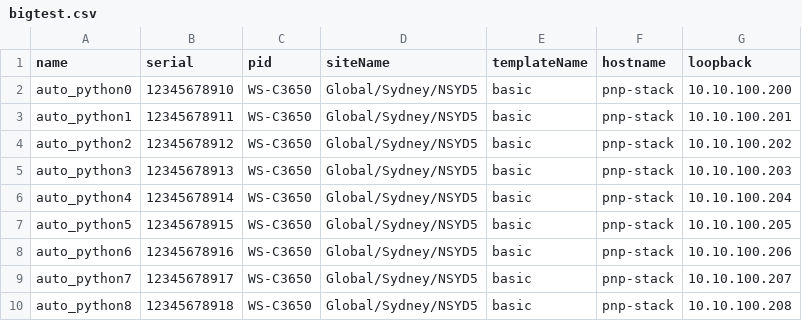
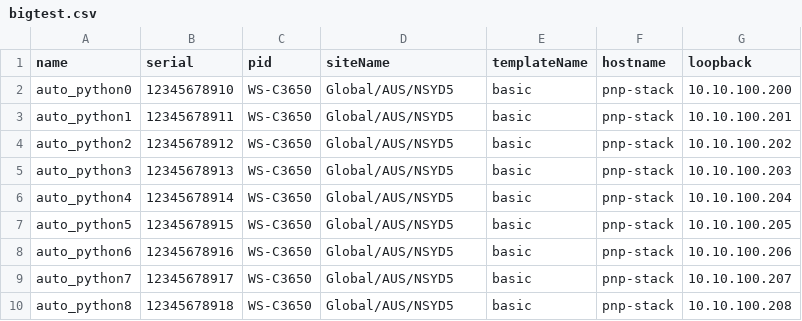
Before and after one commit to CiscoDevNet/DNAC-onboarding-tools, a CSV file: PnP-BulkConfig-128/work_files/bigtest.csv, drawn as a sheet.

```diff
--- a/PnP-BulkConfig-128/work_files/bigtest.csv
+++ b/PnP-BulkConfig-128/work_files/bigtest.csv
@@ -1,10 +1,10 @@
 name,serial,pid,siteName,templateName,hostname,loopback
-auto_python0,12345678910,WS-C3650,Global/Sydney/NSYD5,basic,pnp-stack,10.10.100.200
-auto_python1,12345678911,WS-C3650,Global/Sydney/NSYD5,basic,pnp-stack,10.10.100.201
-auto_python2,12345678912,WS-C3650,Global/Sydney/NSYD5,basic,pnp-stack,10.10.100.202
-auto_python3,12345678913,WS-C3650,Global/Sydney/NSYD5,basic,pnp-stack,10.10.100.203
-auto_python4,12345678914,WS-C3650,Global/Sydney/NSYD5,basic,pnp-stack,10.10.100.204
-auto_python5,12345678915,WS-C3650,Global/Sydney/NSYD5,basic,pnp-stack,10.10.100.205
-auto_python6,12345678916,WS-C3650,Global/Sydney/NSYD5,basic,pnp-stack,10.10.100.206
-auto_python7,12345678917,WS-C3650,Global/Sydney/NSYD5,basic,pnp-stack,10.10.100.207
-auto_python8,12345678918,WS-C3650,Global/Sydney/NSYD5,basic,pnp-stack,10.10.100.208
+auto_python0,12345678910,WS-C3650,Global/AUS/NSYD5,basic,pnp-stack,10.10.100.200
+auto_python1,12345678911,WS-C3650,Global/AUS/NSYD5,basic,pnp-stack,10.10.100.201
+auto_python2,12345678912,WS-C3650,Global/AUS/NSYD5,basic,pnp-stack,10.10.100.202
+auto_python3,12345678913,WS-C3650,Global/AUS/NSYD5,basic,pnp-stack,10.10.100.203
+auto_python4,12345678914,WS-C3650,Global/AUS/NSYD5,basic,pnp-stack,10.10.100.204
+auto_python5,12345678915,WS-C3650,Global/AUS/NSYD5,basic,pnp-stack,10.10.100.205
+auto_python6,12345678916,WS-C3650,Global/AUS/NSYD5,basic,pnp-stack,10.10.100.206
+auto_python7,12345678917,WS-C3650,Global/AUS/NSYD5,basic,pnp-stack,10.10.100.207
+auto_python8,12345678918,WS-C3650,Global/AUS/NSYD5,basic,pnp-stack,10.10.100.208
```
Also changed, not shown: PnP-BulkConfig-128/work_files/image_eg.csv, 1 other file.
